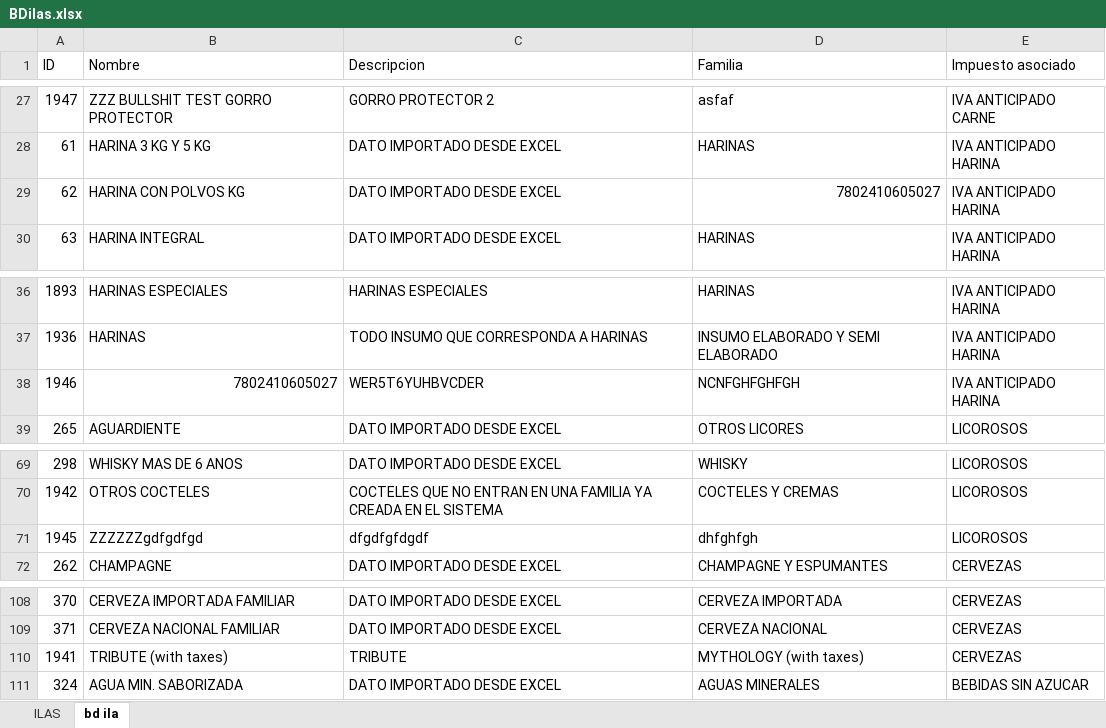
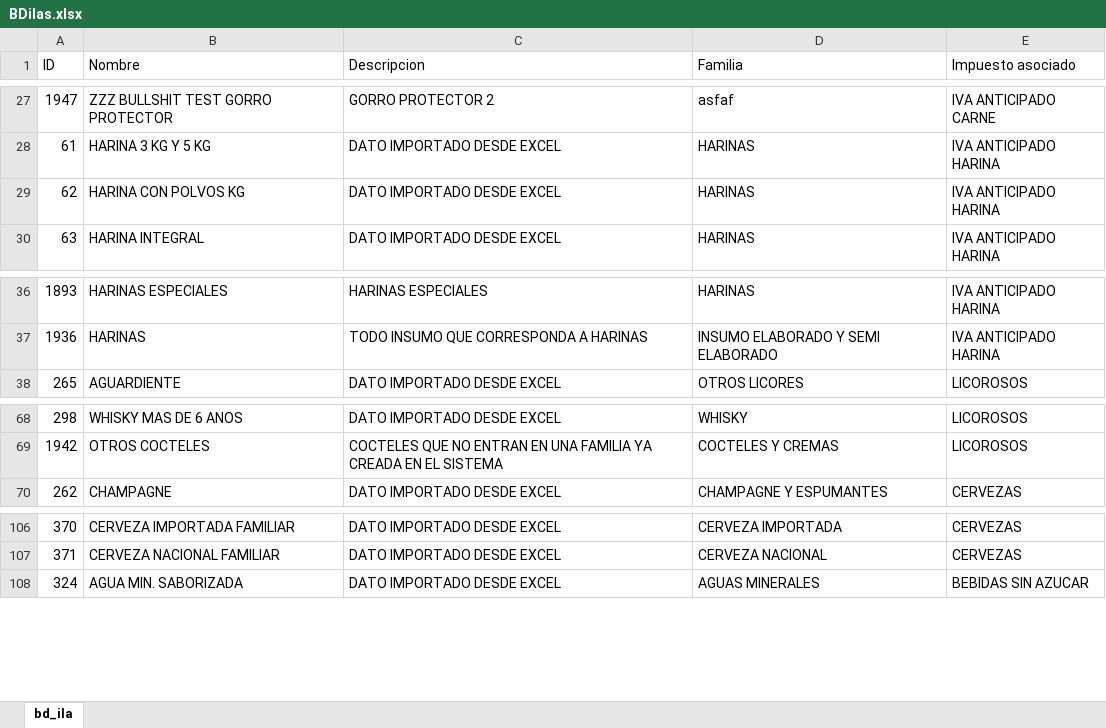
Before and after one commit to iancicarelli/Boldo, an Excel workbook: src/data/BDilas.xlsx, sheet bd_ila, drawn as a sheet; only a part is shown, gaps mark what is left out; values as stored, in another font and other column widths than the file's, no borders; the diff names each change by its address in the sheet, - before the commit and + after, or states it on an @@ line.

```diff
--- a/src/data/BDilas.xlsx (sheet bd_ila)
+++ b/src/data/BDilas.xlsx (sheet bd_ila)
-sheet tab: bd ila
+sheet tab: bd_ila
-sheet tab: ILAS
-D29 (Familia): 7802410605027
+D29 (Familia): HARINAS
-row 38: 1946 | 7802410605027 | WER5T6YUHBVCDER | NCNFGHFGHFGH | IVA ANTICIPADO HARINA
-row 71: 1945 | ZZZZZZgdfgdfgd | dfgdfgfdgdf | dhfghfgh | LICOROSOS
-row 110: 1941 | TRIBUTE (with taxes) | TRIBUTE | MYTHOLOGY (with taxes) | CERVEZAS
```
Also changed, not shown: 9 other files.
